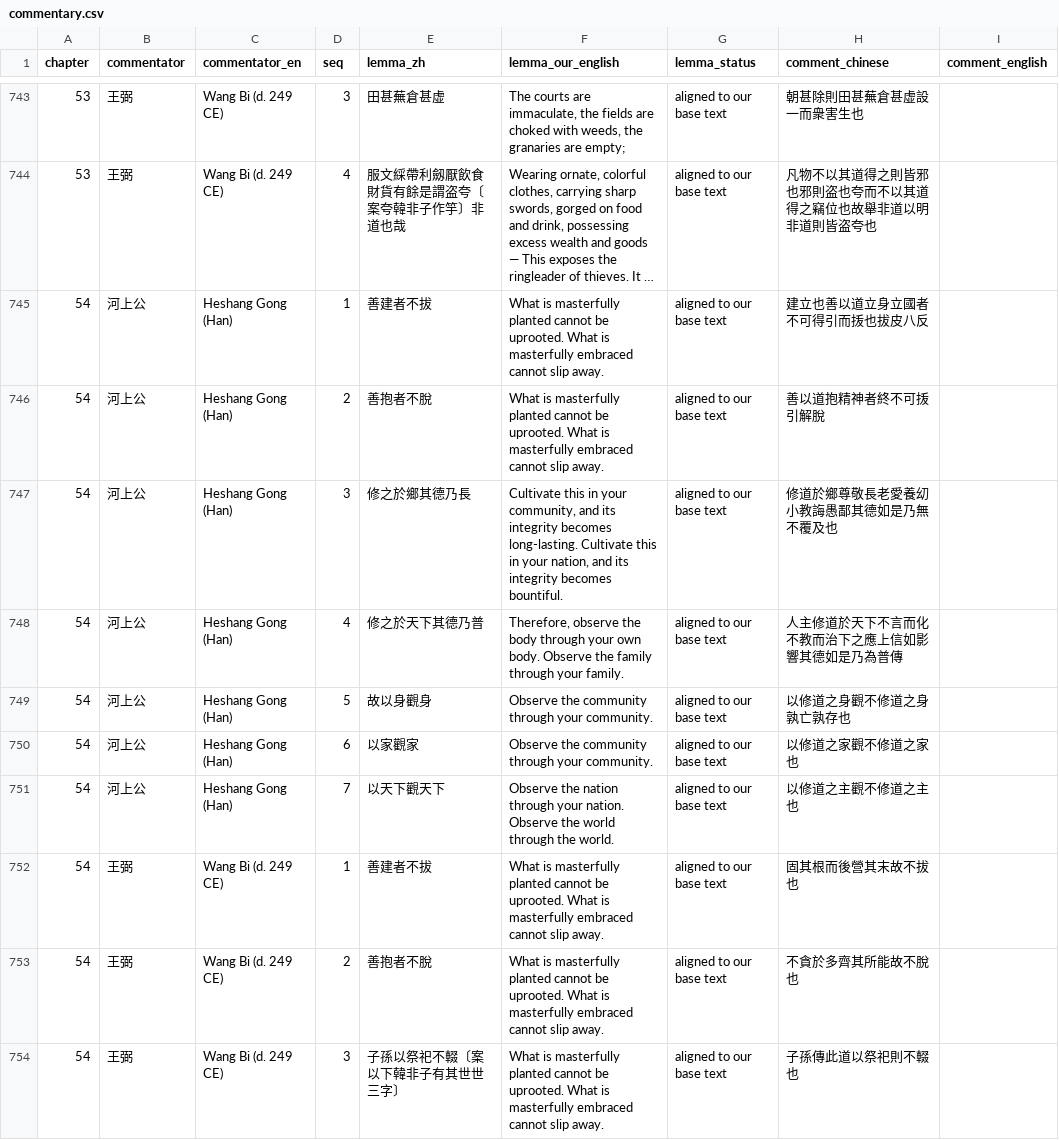
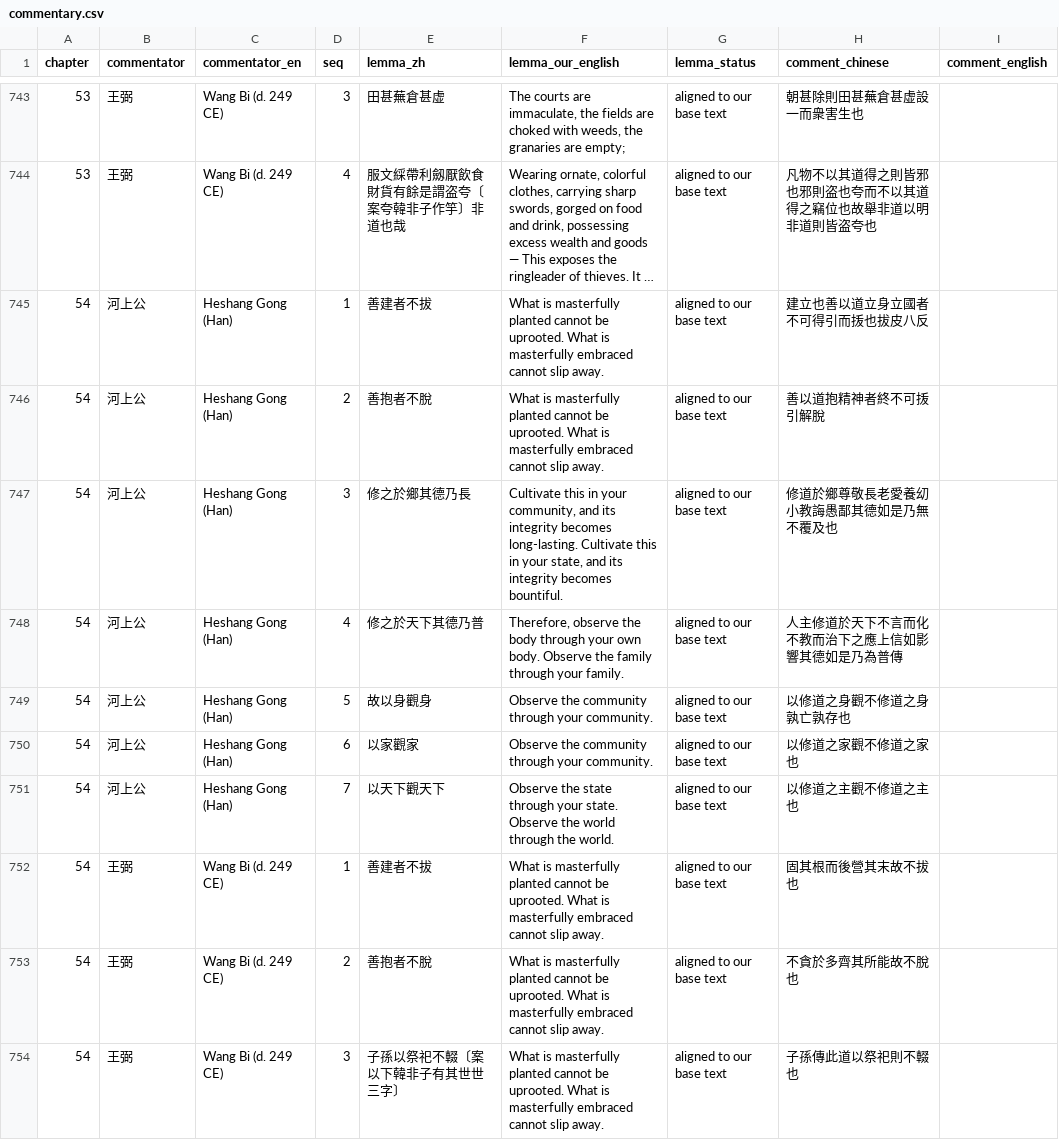
Before and after one commit to opencosmos-ai/taoteching, a CSV file: data/commentary.csv, drawn as a sheet; only a part is shown, gaps mark what is left out; long unchanged cells end in …; the diff covers the shown part only.

```diff
--- a/data/commentary.csv
+++ b/data/commentary.csv
@@ -746,3 +746,3 @@ chapter,commentator,commentator_en,seq,lemma_zh,lemma_our_english,lemma_status,c
 54,河上公,Heshang Gong (Han),2,善抱者不脫,What is masterfully planted cannot be uprooted. What is masterfully embraced cannot slip away.,aligned to our base text,善以道抱精神者終不可㧞引解脫,
-54,河上公,Heshang Gong (Han),3,修之於鄉其德乃長,"Cultivate this in your community, and its integrity becomes long-lasting. Cultivate this in your nation, and its integrity becomes bountiful.",aligned to our base text,修道於鄉尊敬長老愛養㓜小教誨愚鄙其德如是乃無不覆及也,
+54,河上公,Heshang Gong (Han),3,修之於鄉其德乃長,"Cultivate this in your community, and its integrity becomes long-lasting. Cultivate this in your state, and its integrity becomes bountiful.",aligned to our base text,修道於鄉尊敬長老愛養㓜小教誨愚鄙其德如是乃無不覆及也,
 54,河上公,Heshang Gong (Han),4,修之於天下其德乃普,"Therefore, observe the body through your own body. Observe the family through your family.",aligned to our base text,人主修道於天下不言而化不教而治下之應上信如影響其德如是乃為普傳,
@@ -750,3 +750,3 @@ chapter,commentator,commentator_en,seq,lemma_zh,lemma_our_english,lemma_status,c
 54,河上公,Heshang Gong (Han),6,以家觀家,Observe the community through your community.,aligned to our base text,以修道之家觀不修道之家也,
-54,河上公,Heshang Gong (Han),7,以天下觀天下,Observe the nation through your nation. Observe the world through the world.,aligned to our base text,以修道之主觀不修道之主也,
+54,河上公,Heshang Gong (Han),7,以天下觀天下,Observe the state through your state. Observe the world through the world.,aligned to our base text,以修道之主觀不修道之主也,
 54,王弼,Wang Bi (d. 249 CE),1,善建者不拔,What is masterfully planted cannot be uprooted. What is masterfully embraced cannot slip away.,aligned to our base text,固其根而後營其末故不拔也,
```
Also changed, not shown: 15 edited cells elsewhere in this file, data/character-anatomy.csv, data/characters.csv, 20 other files.
